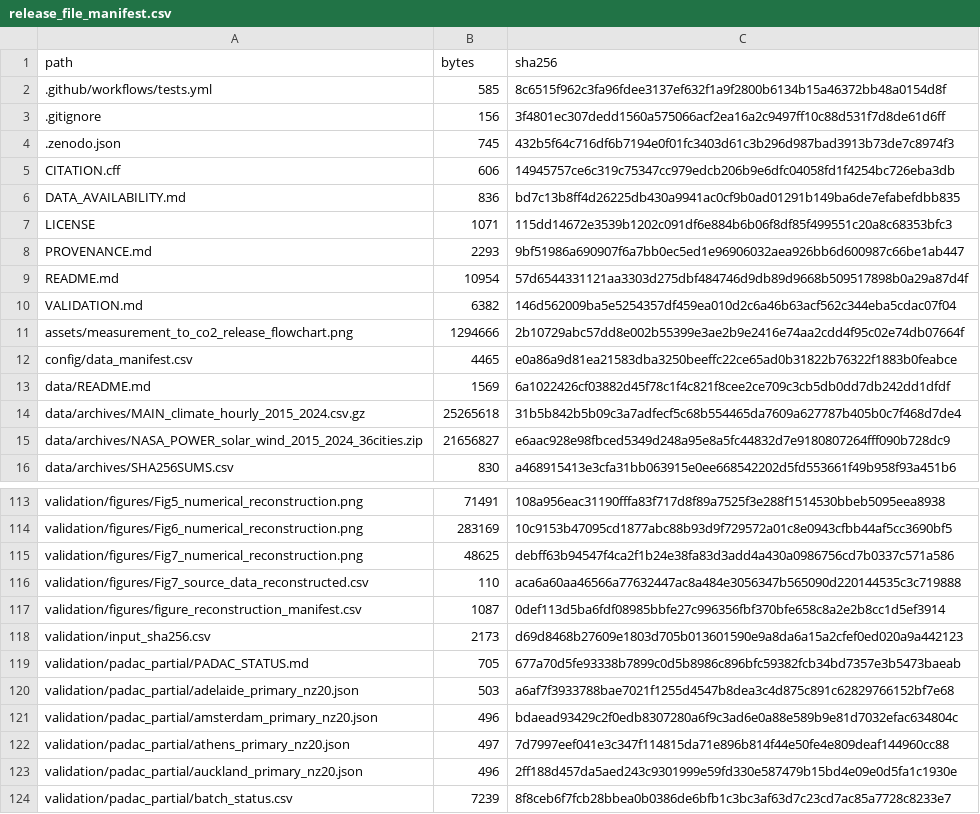
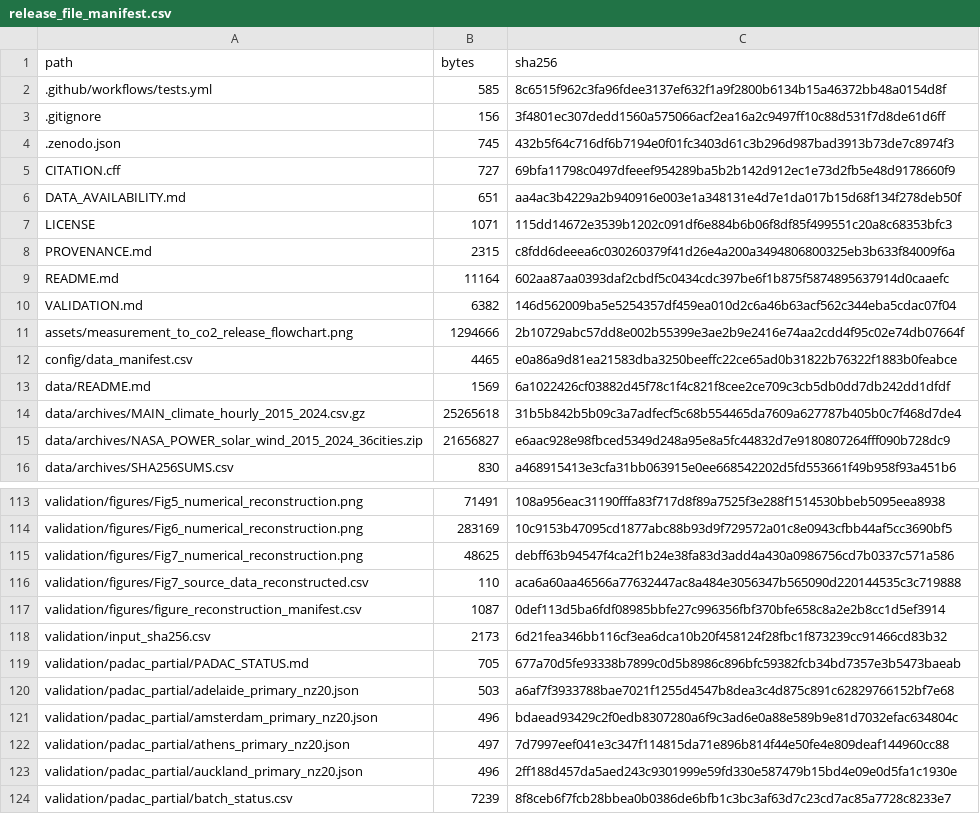
Before and after one commit to jindudkjy/DAC-coverage-representation, a CSV file: release_file_manifest.csv, drawn as a sheet; only a part is shown, gaps mark what is left out.

```diff
--- a/release_file_manifest.csv
+++ b/release_file_manifest.csv
@@ -4,7 +4,7 @@ path,bytes,sha256
 .zenodo.json,745,432b5f64c716df6b7194e0f01fc3403d61c3b296d987bad3913b73de7c8974f3
-CITATION.cff,606,14945757ce6c319c75347cc979edcb206b9e6dfc04058fd1f4254bc726eba3db
-DATA_AVAILABILITY.md,836,bd7c13b8ff4d26225db430a9941ac0cf9b0ad01291b149ba6de7efabefdbb835
+CITATION.cff,727,69bfa11798c0497dfeeef954289ba5b2b142d912ec1e73d2fb5e48d9178660f9
+DATA_AVAILABILITY.md,651,aa4ac3b4229a2b940916e003e1a348131e4d7e1da017b15d68f134f278deb50f
 LICENSE,1071,115dd14672e3539b1202c091df6e884b6b06f8df85f499551c20a8c68353bfc3
-PROVENANCE.md,2293,9bf51986a690907f6a7bb0ec5ed1e96906032aea926bb6d600987c66be1ab447
-README.md,10954,57d6544331121aa3303d275dbf484746d9db89d9668b509517898b0a29a87d4f
+PROVENANCE.md,2315,c8fdd6deeea6c030260379f41d26e4a200a3494806800325eb3b633f84009f6a
+README.md,11164,602aa87aa0393daf2cbdf5c0434cdc397be6f1b875f5874895637914d0caaefc
 VALIDATION.md,6382,146d562009ba5e5254357df459ea010d2c6a46b63acf562c344eba5cdac07f04
@@ -117,3 +117,3 @@ validation/figures/Fig7_source_data_reconstructed.csv,110,aca6a60aa46566a7763244
 validation/figures/figure_reconstruction_manifest.csv,1087,0def113d5ba6fdf08985bbfe27c996356fbf370bfe658c8a2e2b8cc1d5ef3914
-validation/input_sha256.csv,2173,d69d8468b27609e1803d705b013601590e9a8da6a15a2cfef0ed020a9a442123
+validation/input_sha256.csv,2173,6d21fea346bb116cf3ea6dca10b20f458124f28fbc1f873239cc91466cd83b32
 validation/padac_partial/PADAC_STATUS.md,705,677a70d5fe93338b7899c0d5b8986c896bfc59382fcb34bd7357e3b5473baeab
```
Also changed, not shown: validation/input_sha256.csv, 4 other files.
